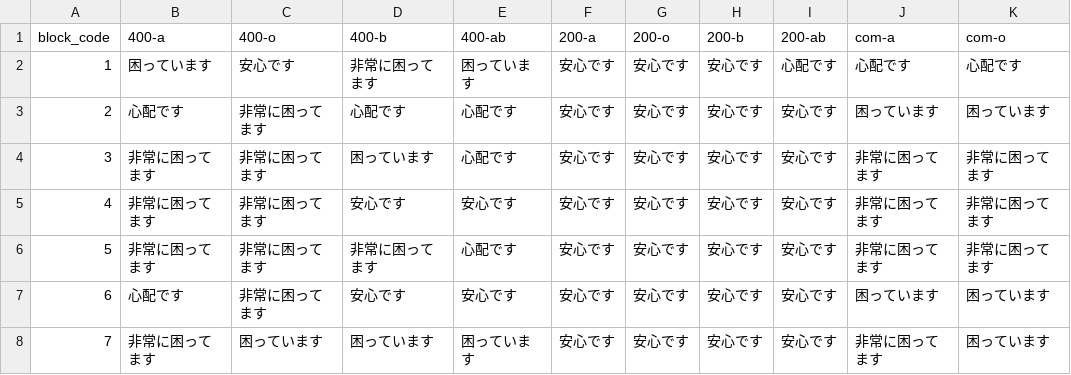
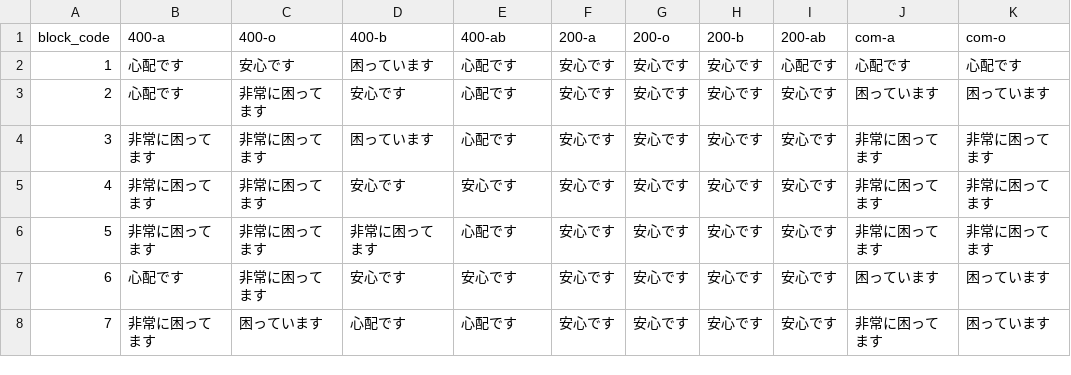
Before and after one commit to 5522079/kenketsu-navi, a CSV file: data/BloodStock_4-22.csv (was data/BloodStock_4-18.csv), drawn as a sheet; only a part is shown; the diff names each change by its address in the sheet, - before the commit and + after, or states it on an @@ line.

```diff
--- a/data/BloodStock_4-18.csv
+++ b/data/BloodStock_4-22.csv
-B2 (400-a): 困っています
+B2 (400-a): 心配です
-D2 (400-b): 非常に困ってます
+D2 (400-b): 困っています
-E2 (400-ab): 困っています
+E2 (400-ab): 心配です
-D3 (400-b): 心配です
+D3 (400-b): 安心です
-D8 (400-b): 困っています
+D8 (400-b): 心配です
-E8 (400-ab): 困っています
+E8 (400-ab): 心配です
```
